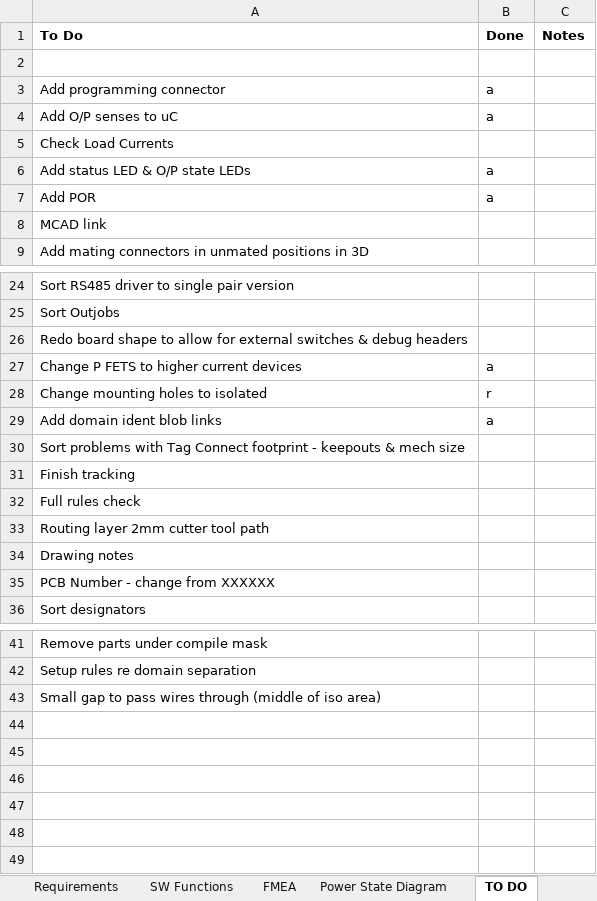
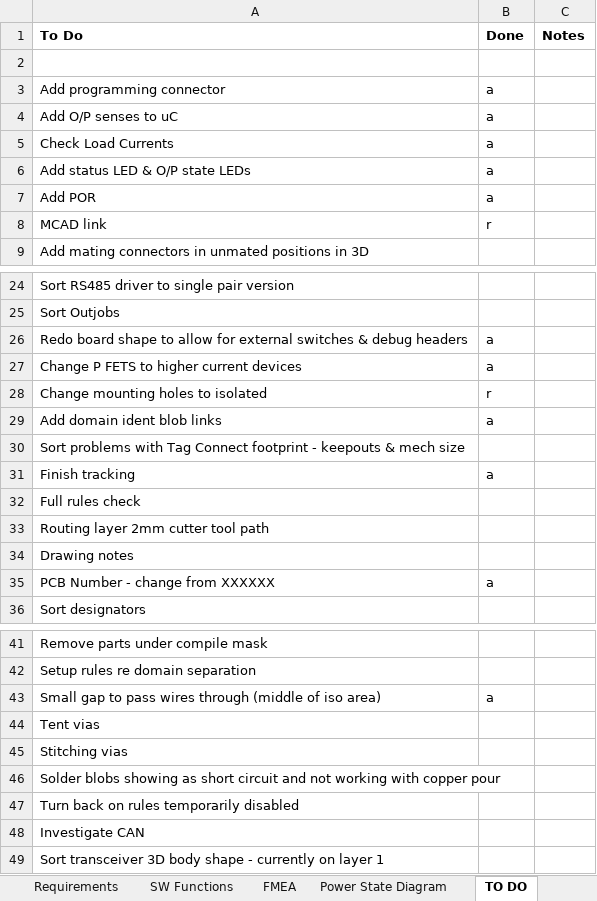
Before and after one commit to ImNickA/AltiumGithub, an Excel workbook: Karman Delta Arm/Rocket arming system.xlsx, sheet TO DO, drawn as a sheet; only a part is shown, gaps mark what is left out; values as stored, in another font and other column widths than the file's, no borders; the diff names each change by its address in the sheet, - before the commit and + after, or states it on an @@ line.

Commit message:
Board shape changed to 100mm x 100mm Cutouts added to break out individual sections

```diff
--- a/Karman Delta Arm/Rocket arming system.xlsx (sheet TO DO)
+++ b/Karman Delta Arm/Rocket arming system.xlsx (sheet TO DO)
-B5 (Done): (empty)
+B5 (Done): a
-B8 (Done): (empty)
+B8 (Done): r
-B26 (Done): (empty)
+B26 (Done): a
-B31 (Done): (empty)
+B31 (Done): a
-B35 (Done): (empty)
+B35 (Done): a
-B43 (Done): (empty)
+B43 (Done): a
+row 44: Tent vias
+row 45: Stitching vias
+row 46: Solder blobs showing as short circuit and not working with copper pour
+row 47: Turn back on rules temporarily disabled
+row 48: Investigate CAN
+row 49: Sort transceiver 3D body shape - currently on layer 1
```
Also changed, not shown: charts or pictures, 1 other file.
